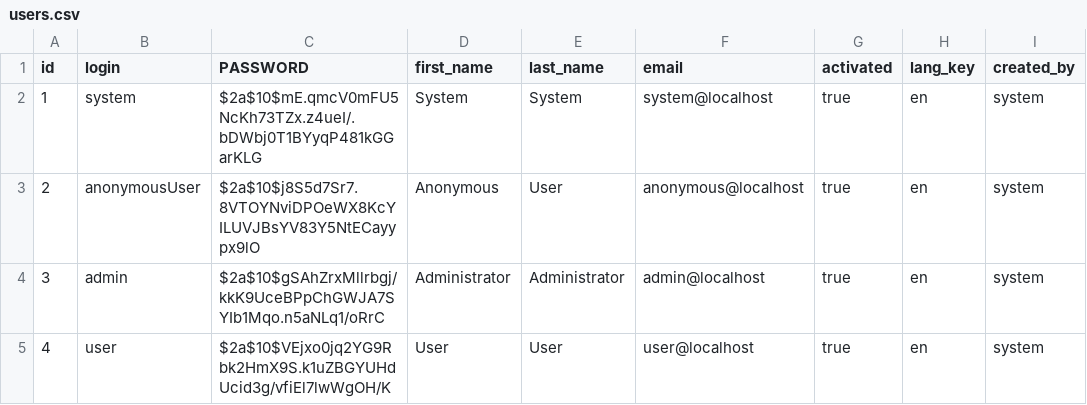
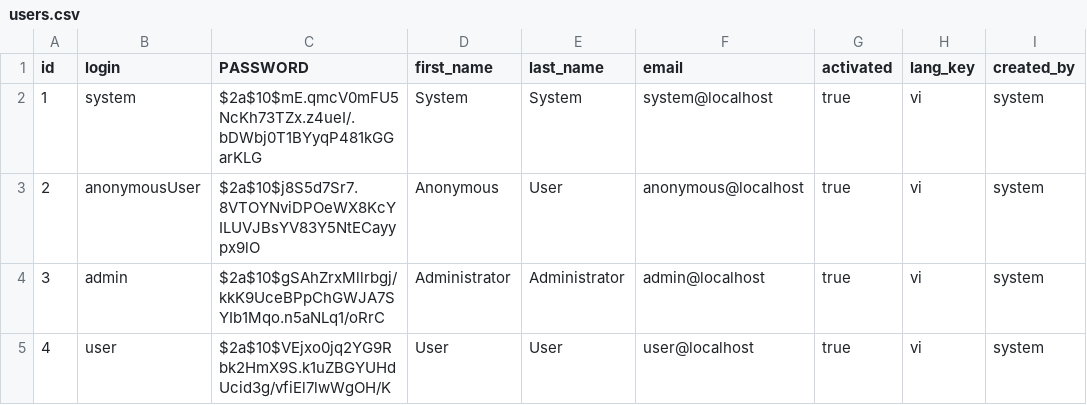
Before and after one commit to lanbuithe/Simple-POS, a CSV file: src/main/resources/config/liquibase/users.csv, drawn as a sheet.

```diff
--- a/src/main/resources/config/liquibase/users.csv
+++ b/src/main/resources/config/liquibase/users.csv
@@ -1,5 +1,5 @@
 id;login;PASSWORD;first_name;last_name;email;activated;lang_key;created_by
-1;system;$2a$10$mE.qmcV0mFU5NcKh73TZx.z4ueI/.bDWbj0T1BYyqP481kGGarKLG;System;System;system@localhost;true;en;system
-2;anonymousUser;$2a$10$j8S5d7Sr7.8VTOYNviDPOeWX8KcYILUVJBsYV83Y5NtECayypx9lO;Anonymous;User;anonymous@localhost;true;en;system
-3;admin;$2a$10$gSAhZrxMllrbgj/kkK9UceBPpChGWJA7SYIb1Mqo.n5aNLq1/oRrC;Administrator;Administrator;admin@localhost;true;en;system
-4;user;$2a$10$VEjxo0jq2YG9Rbk2HmX9S.k1uZBGYUHdUcid3g/vfiEl7lwWgOH/K;User;User;user@localhost;true;en;system
+1;system;$2a$10$mE.qmcV0mFU5NcKh73TZx.z4ueI/.bDWbj0T1BYyqP481kGGarKLG;System;System;system@localhost;true;vi;system
+2;anonymousUser;$2a$10$j8S5d7Sr7.8VTOYNviDPOeWX8KcYILUVJBsYV83Y5NtECayypx9lO;Anonymous;User;anonymous@localhost;true;vi;system
+3;admin;$2a$10$gSAhZrxMllrbgj/kkK9UceBPpChGWJA7SYIb1Mqo.n5aNLq1/oRrC;Administrator;Administrator;admin@localhost;true;vi;system
+4;user;$2a$10$VEjxo0jq2YG9Rbk2HmX9S.k1uZBGYUHdUcid3g/vfiEl7lwWgOH/K;User;User;user@localhost;true;vi;system
```
Also changed, not shown: 3 other files.
